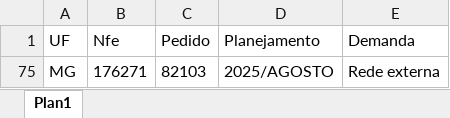
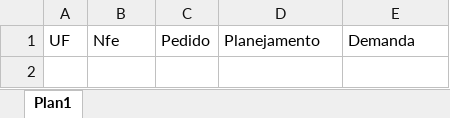
Before and after one commit to joaoweverton2/Projeto-Recebimento-de-Notas, an Excel workbook: data/Base_de_notas.xlsx, sheet Plan1, drawn as a sheet; values as stored, in another font and other column widths than the file's, no borders; table styles not drawn; the diff names each change by its address in the sheet, - before the commit and + after, or states it on an @@ line.

Commit message:
NovaAtualizacao

```diff
--- a/data/Base_de_notas.xlsx (sheet Plan1)
+++ b/data/Base_de_notas.xlsx (sheet Plan1)
-row 75: MG | 176271 | 82103 | 2025/AGOSTO | Rede externa
```
Also changed, not shown: hidden cells.
